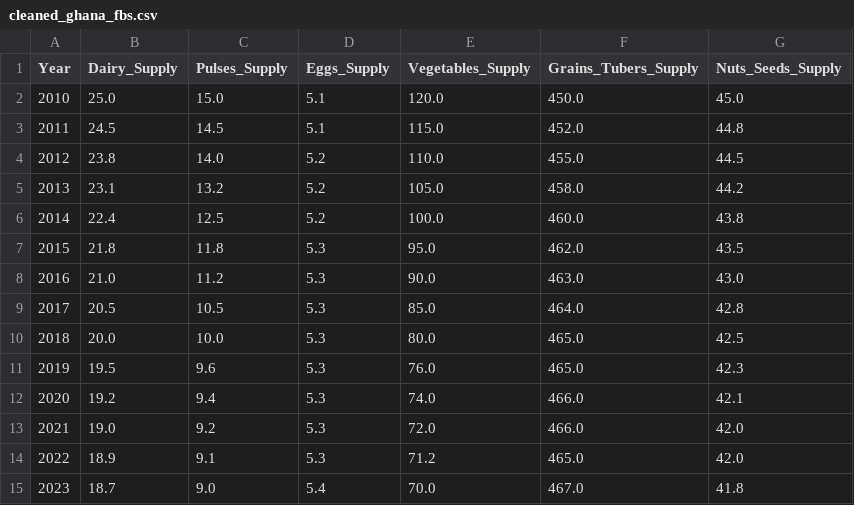
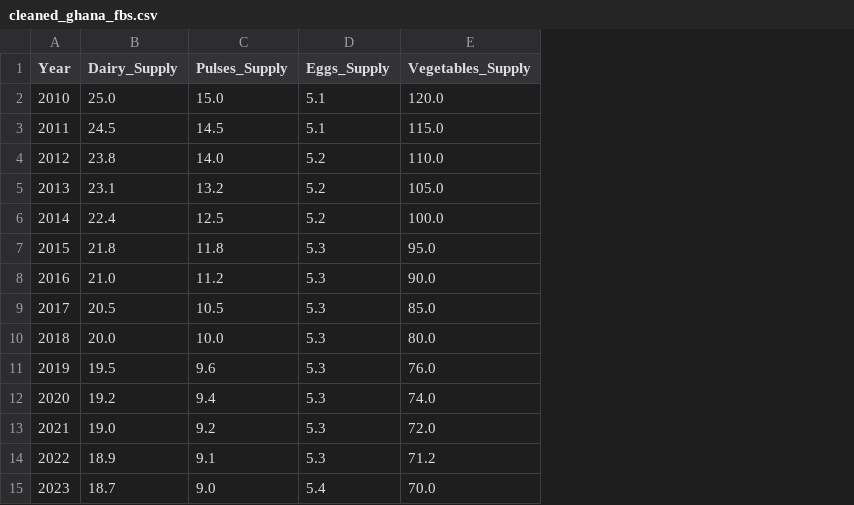
Before and after one commit to Nowshin1077/Women_in_Data_Datathon_Project_2026, a CSV file: herplate_ghana/cleaned_ghana_fbs.csv, drawn as a sheet; the diff names each change by its address in the sheet, - before the commit and + after, or states it on an @@ line.

```diff
--- a/herplate_ghana/cleaned_ghana_fbs.csv
+++ b/herplate_ghana/cleaned_ghana_fbs.csv
-column F (Grains_Tubers_Supply), rows 2-15: 450.0 | 452.0 | 455.0 | 458.0 | 460.0 | 462.0 | 463.0 | 464.0 | 465.0 | 465.0 | 466.0 | 466.0 | 465.0 | 467.0
-column G (Nuts_Seeds_Supply), rows 2-15: 45.0 | 44.8 | 44.5 | 44.2 | 43.8 | 43.5 | 43.0 | 42.8 | 42.5 | 42.3 | 42.1 | 42.0 | 42.0 | 41.8
```
Also changed, not shown: herplate_ghana/cleaned_ghana_cahd.csv, 25 other files.
